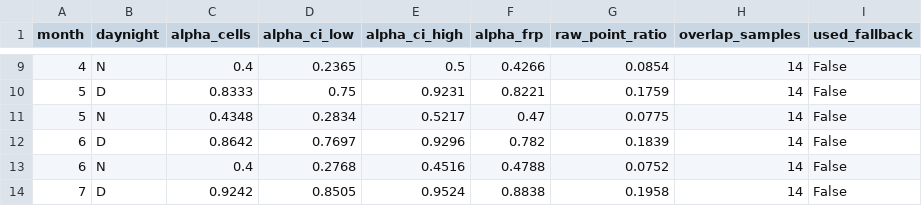
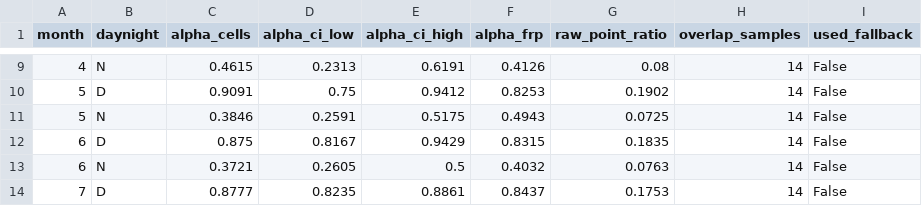
Before and after one commit to Goshanich/fire-harmonizer, a CSV file: data/processed/calibration_alpha_california_usa.csv, drawn as a sheet; only a part is shown, gaps mark what is left out; the diff covers the shown part only.

```diff
--- a/data/processed/calibration_alpha_california_usa.csv
+++ b/data/processed/calibration_alpha_california_usa.csv
@@ -9,6 +9,6 @@ month,daynight,alpha_cells,alpha_ci_low,alpha_ci_high,alpha_frp,raw_point_ratio,
-4,N,0.4,0.2365,0.5,0.4266,0.0854,14,False
-5,D,0.8333,0.75,0.9231,0.8221,0.1759,14,False
-5,N,0.4348,0.2834,0.5217,0.47,0.0775,14,False
-6,D,0.8642,0.7697,0.9296,0.782,0.1839,14,False
-6,N,0.4,0.2768,0.4516,0.4788,0.0752,14,False
-7,D,0.9242,0.8505,0.9524,0.8838,0.1958,14,False
+4,N,0.4615,0.2313,0.6191,0.4126,0.08,14,False
+5,D,0.9091,0.75,0.9412,0.8253,0.1902,14,False
+5,N,0.3846,0.2591,0.5175,0.4943,0.0725,14,False
+6,D,0.875,0.8167,0.9429,0.8315,0.1835,14,False
+6,N,0.3721,0.2605,0.5,0.4032,0.0763,14,False
+7,D,0.8777,0.8235,0.8861,0.8437,0.1753,14,False
```
Also changed, not shown: 85 edited cells elsewhere in this file, data/processed/calibration_alpha_cordoba_argentina.csv, data/processed/calibration_alpha_ukraine_forest_steppe.csv, 11 other files.
